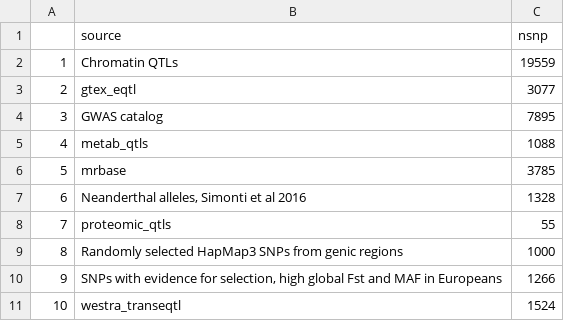
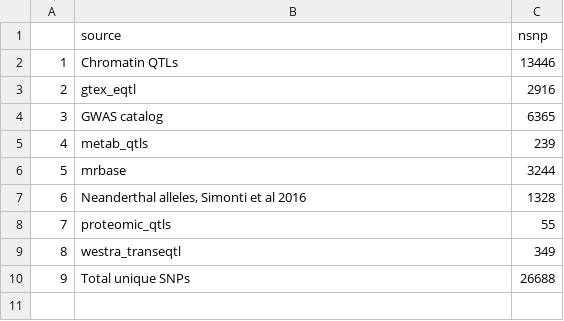
Before and after one commit to MRCIEU/godmc_phase1_analysis, a CSV file: 07.snp_cpg_selection/data/sum1.csv, drawn as a sheet; removed rows and columns are numbered as before the commit, all else as after; the diff names each change by its address in the sheet, - before the commit and + after, or states it on an @@ line.

```diff
--- a/07.snp_cpg_selection/data/sum1.csv
+++ b/07.snp_cpg_selection/data/sum1.csv
-C2 (nsnp): 19559
+C2 (nsnp): 13446
-C3 (nsnp): 3077
+C3 (nsnp): 2916
-C4 (nsnp): 7895
+C4 (nsnp): 6365
-C5 (nsnp): 1088
+C5 (nsnp): 239
-C6 (nsnp): 3785
+C6 (nsnp): 3244
-row 9: 8 | Randomly selected HapMap3 SNPs from genic regions | 1000
-row 10: 9 | SNPs with evidence for selection, high global Fst and MAF in Europeans | 1266
@@ column A renumbered in row 9 @@
-C9 (nsnp): 1524
+C9 (nsnp): 349
+row 10: 9 | Total unique SNPs | 26688
```
Also changed, not shown: 4 other files.
